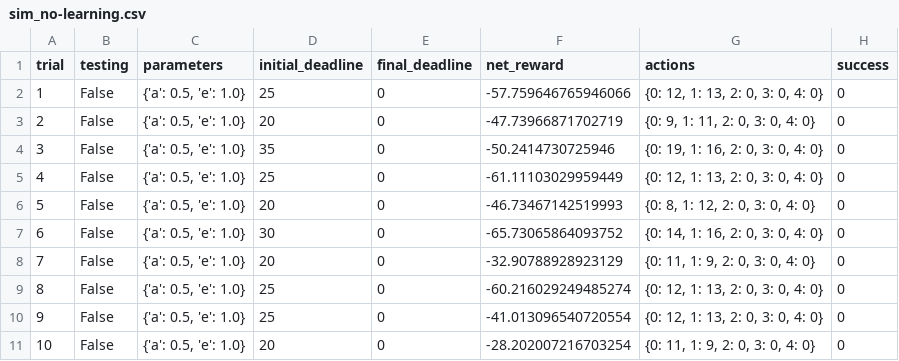
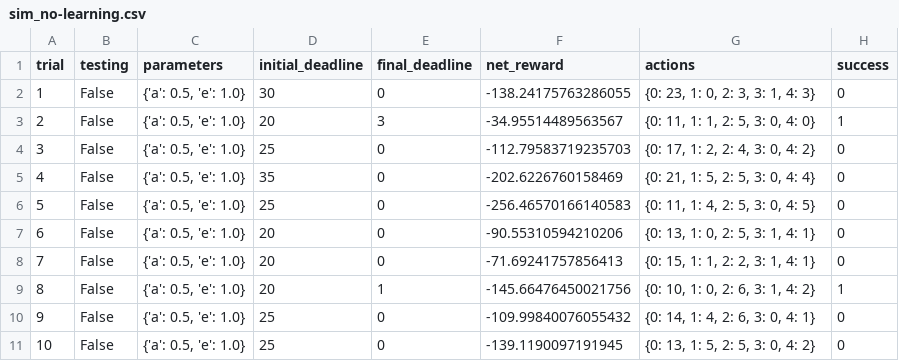
Before and after one commit to mnarasimhan02/MachineLearning, a CSV file: smartcab/logs/sim_no-learning.csv, drawn as a sheet; only a part is shown; the diff covers the shown part only.

Commit message:
random action during learning and non learning for agent

```diff
--- a/smartcab/logs/sim_no-learning.csv
+++ b/smartcab/logs/sim_no-learning.csv
@@ -1,11 +1,11 @@
 trial,testing,parameters,initial_deadline,final_deadline,net_reward,actions,success
-1,False,"{'a': 0.5, 'e': 1.0}",25,0,-57.759646765946066,"{0: 12, 1: 13, 2: 0, 3: 0, 4: 0}",0
-2,False,"{'a': 0.5, 'e': 1.0}",20,0,-47.73966871702719,"{0: 9, 1: 11, 2: 0, 3: 0, 4: 0}",0
-3,False,"{'a': 0.5, 'e': 1.0}",35,0,-50.2414730725946,"{0: 19, 1: 16, 2: 0, 3: 0, 4: 0}",0
-4,False,"{'a': 0.5, 'e': 1.0}",25,0,-61.11103029959449,"{0: 12, 1: 13, 2: 0, 3: 0, 4: 0}",0
-5,False,"{'a': 0.5, 'e': 1.0}",20,0,-46.73467142519993,"{0: 8, 1: 12, 2: 0, 3: 0, 4: 0}",0
-6,False,"{'a': 0.5, 'e': 1.0}",30,0,-65.73065864093752,"{0: 14, 1: 16, 2: 0, 3: 0, 4: 0}",0
-7,False,"{'a': 0.5, 'e': 1.0}",20,0,-32.90788928923129,"{0: 11, 1: 9, 2: 0, 3: 0, 4: 0}",0
-8,False,"{'a': 0.5, 'e': 1.0}",25,0,-60.216029249485274,"{0: 12, 1: 13, 2: 0, 3: 0, 4: 0}",0
-9,False,"{'a': 0.5, 'e': 1.0}",25,0,-41.013096540720554,"{0: 12, 1: 13, 2: 0, 3: 0, 4: 0}",0
-10,False,"{'a': 0.5, 'e': 1.0}",20,0,-28.202007216703254,"{0: 11, 1: 9, 2: 0, 3: 0, 4: 0}",0
+1,False,"{'a': 0.5, 'e': 1.0}",30,0,-138.24175763286055,"{0: 23, 1: 0, 2: 3, 3: 1, 4: 3}",0
+2,False,"{'a': 0.5, 'e': 1.0}",20,3,-34.95514489563567,"{0: 11, 1: 1, 2: 5, 3: 0, 4: 0}",1
+3,False,"{'a': 0.5, 'e': 1.0}",25,0,-112.79583719235703,"{0: 17, 1: 2, 2: 4, 3: 0, 4: 2}",0
+4,False,"{'a': 0.5, 'e': 1.0}",35,0,-202.6226760158469,"{0: 21, 1: 5, 2: 5, 3: 0, 4: 4}",0
+5,False,"{'a': 0.5, 'e': 1.0}",25,0,-256.46570166140583,"{0: 11, 1: 4, 2: 5, 3: 0, 4: 5}",0
+6,False,"{'a': 0.5, 'e': 1.0}",20,0,-90.55310594210206,"{0: 13, 1: 0, 2: 5, 3: 1, 4: 1}",0
+7,False,"{'a': 0.5, 'e': 1.0}",20,0,-71.69241757856413,"{0: 15, 1: 1, 2: 2, 3: 1, 4: 1}",0
+8,False,"{'a': 0.5, 'e': 1.0}",20,1,-145.66476450021756,"{0: 10, 1: 0, 2: 6, 3: 1, 4: 2}",1
+9,False,"{'a': 0.5, 'e': 1.0}",25,0,-109.99840076055432,"{0: 14, 1: 4, 2: 6, 3: 0, 4: 1}",0
+10,False,"{'a': 0.5, 'e': 1.0}",25,0,-139.1190097191945,"{0: 13, 1: 5, 2: 5, 3: 0, 4: 2}",0
```
Also changed, not shown: 61 edited cells elsewhere in this file, 5 other files.
